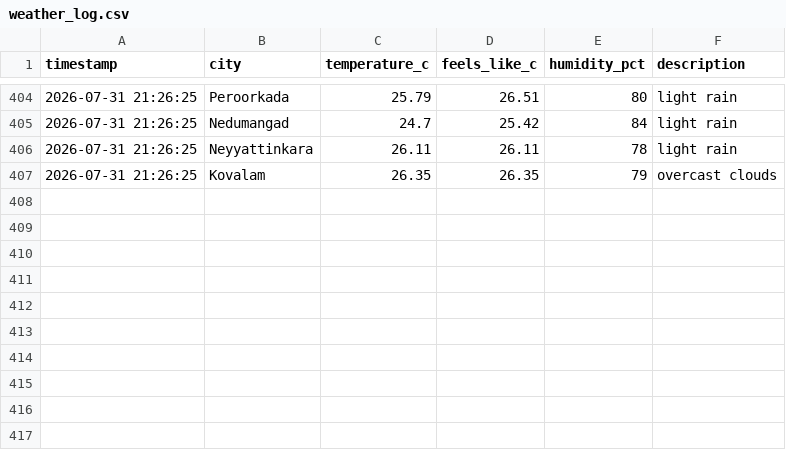
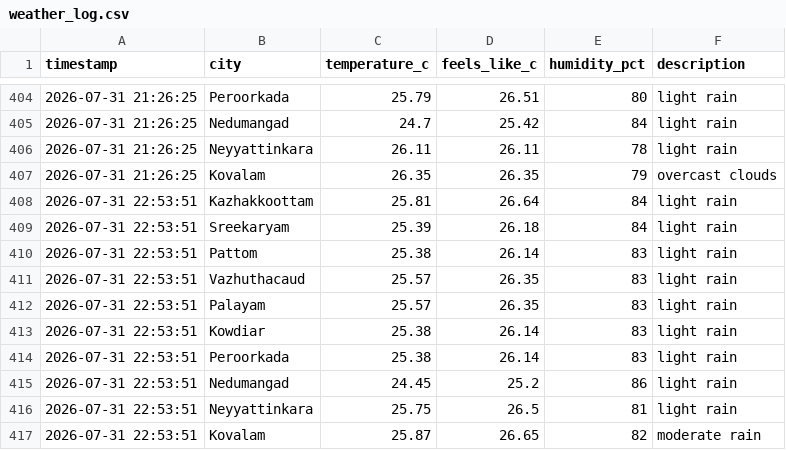
Before and after one commit to aravindrs27/weather-tracker, a CSV file: weather_log.csv, drawn as a sheet; only a part is shown, gaps mark what is left out; the diff names each change by its address in the sheet, - before the commit and + after, or states it on an @@ line.

Commit message:
Update weather log and chart

```diff
--- a/weather_log.csv
+++ b/weather_log.csv
+row 408: 2026-07-31 22:53:51 | Kazhakkoottam | 25.81 | 26.64 | 84 | light rain
+row 409: 2026-07-31 22:53:51 | Sreekaryam | 25.39 | 26.18 | 84 | light rain
+row 410: 2026-07-31 22:53:51 | Pattom | 25.38 | 26.14 | 83 | light rain
+row 411: 2026-07-31 22:53:51 | Vazhuthacaud | 25.57 | 26.35 | 83 | light rain
+row 412: 2026-07-31 22:53:51 | Palayam | 25.57 | 26.35 | 83 | light rain
+row 413: 2026-07-31 22:53:51 | Kowdiar | 25.38 | 26.14 | 83 | light rain
+row 414: 2026-07-31 22:53:51 | Peroorkada | 25.38 | 26.14 | 83 | light rain
+row 415: 2026-07-31 22:53:51 | Nedumangad | 24.45 | 25.2 | 86 | light rain
+row 416: 2026-07-31 22:53:51 | Neyyattinkara | 25.75 | 26.5 | 81 | light rain
+row 417: 2026-07-31 22:53:51 | Kovalam | 25.87 | 26.65 | 82 | moderate rain
```
Also changed, not shown: 1 other file.
